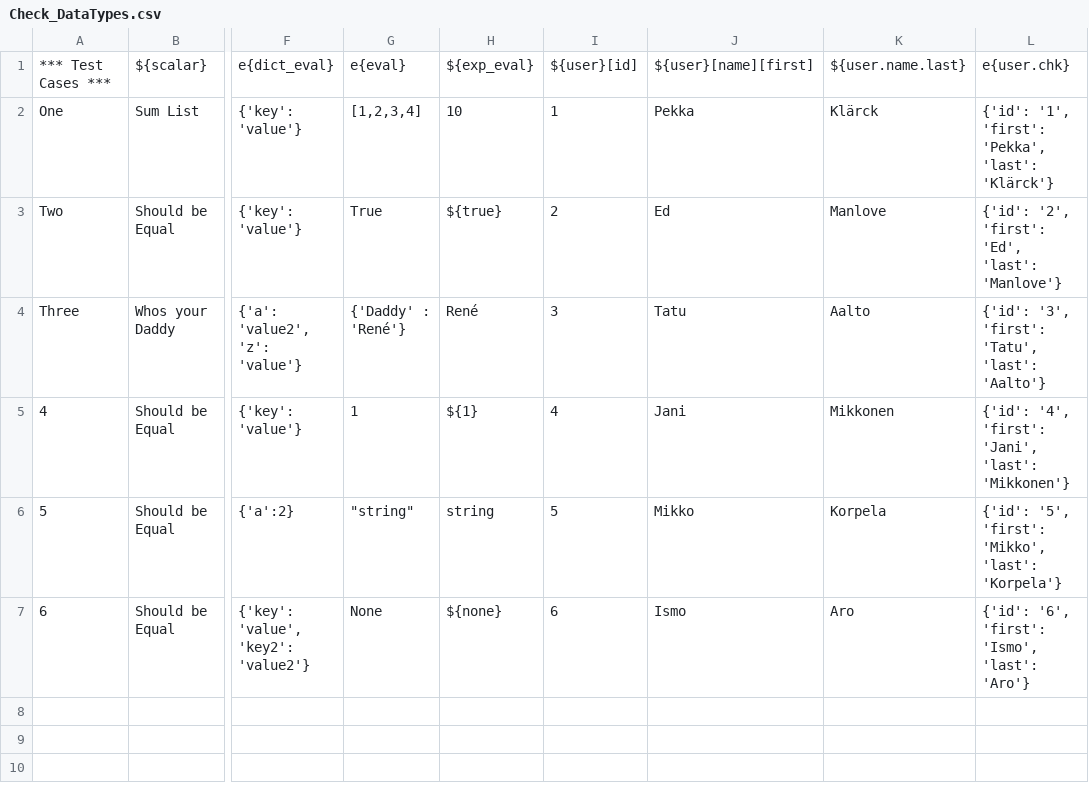
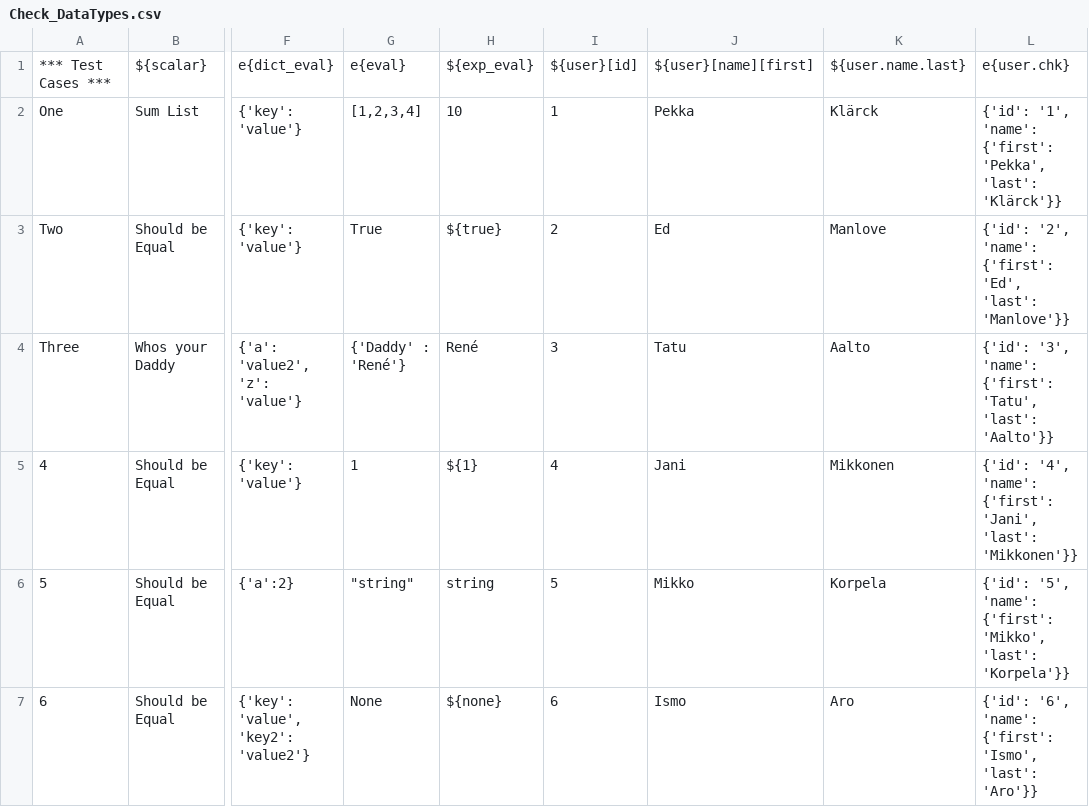
Before and after one commit to Snooz82/robotframework-datadriver, a CSV file: atest/TestCases/DataTypes/Check_DataTypes.csv, drawn as a sheet; only a part is shown, gaps mark what is left out; the diff names each change by its address in the sheet, - before the commit and + after, or states it on an @@ line.

```diff
--- a/atest/TestCases/DataTypes/Check_DataTypes.csv
+++ b/atest/TestCases/DataTypes/Check_DataTypes.csv
-L2: {'id': '1', 'first': 'Pekka', 'last': 'Klärck'}
+L2: {'id': '1', 'name': {'first': 'Pekka', 'last': 'Klärck'}}
-L3: {'id': '2', 'first': 'Ed', 'last': 'Manlove'}
+L3: {'id': '2', 'name': {'first': 'Ed', 'last': 'Manlove'}}
-L4: {'id': '3', 'first': 'Tatu', 'last': 'Aalto'}
+L4: {'id': '3', 'name': {'first': 'Tatu', 'last': 'Aalto'}}
-L5: {'id': '4', 'first': 'Jani', 'last': 'Mikkonen'}
+L5: {'id': '4', 'name': {'first': 'Jani', 'last': 'Mikkonen'}}
-L6: {'id': '5', 'first': 'Mikko', 'last': 'Korpela'}
+L6: {'id': '5', 'name': {'first': 'Mikko', 'last': 'Korpela'}}
-L7: {'id': '6', 'first': 'Ismo', 'last': 'Aro'}
+L7: {'id': '6', 'name': {'first': 'Ismo', 'last': 'Aro'}}
```
Also changed, not shown: 5 other files.
